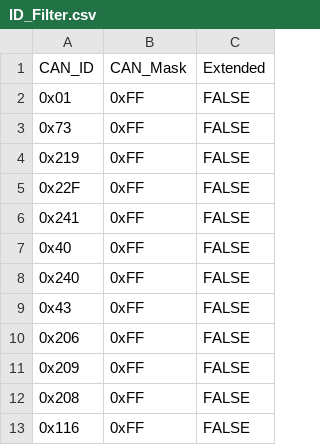
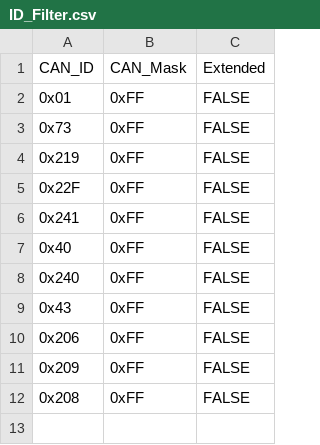
Before and after one commit to TRCRD/RD, a CSV file: ID_Filter.csv, drawn as a sheet; the diff names each change by its address in the sheet, - before the commit and + after, or states it on an @@ line.

Commit message:
Add files via upload

```diff
--- a/ID_Filter.csv
+++ b/ID_Filter.csv
-row 13: 0x116 | 0xFF | FALSE
```
